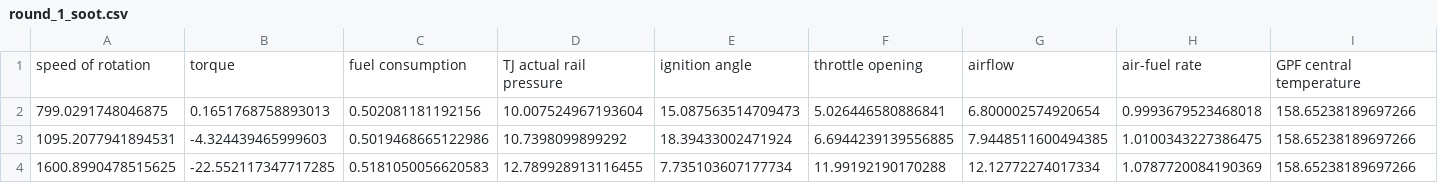
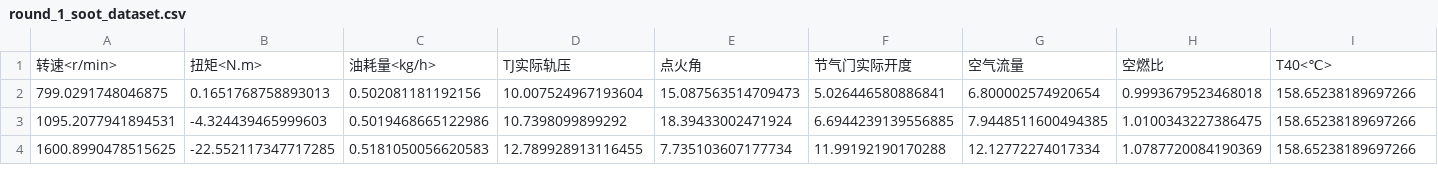
Before and after one commit to Aoblex/2023-fall-working-condition-analysis, a CSV file: processed_dataset/round_1_soot_dataset.csv (was processed_dataset/round_1_soot.csv), drawn as a sheet; only a part is shown; removed rows and columns are numbered as before the commit, all else as after; rows hold the shown columns only; the diff names each change by its address in the sheet, - before the commit and + after, or states it on an @@ line.

Commit message:
GPF and soot dataset added.

```diff
--- a/processed_dataset/round_1_soot.csv
+++ b/processed_dataset/round_1_soot_dataset.csv
-row 1: speed of rotation | torque | fuel consumption | TJ actual rail pressure | ignition angle | throttle opening | airflow | air-fuel rate | GPF central temperature
+row 1: 转速<r/min> | 扭矩<N.m> | 油耗量<kg/h> | TJ实际轨压 | 点火角 | 节气门实际开度 | 空气流量 | 空燃比 | T40<℃>
```
Also changed, not shown: processed_dataset/round_2_soot_dataset.csv, processed_dataset/round_3_soot_dataset.csv, 9 other files.
